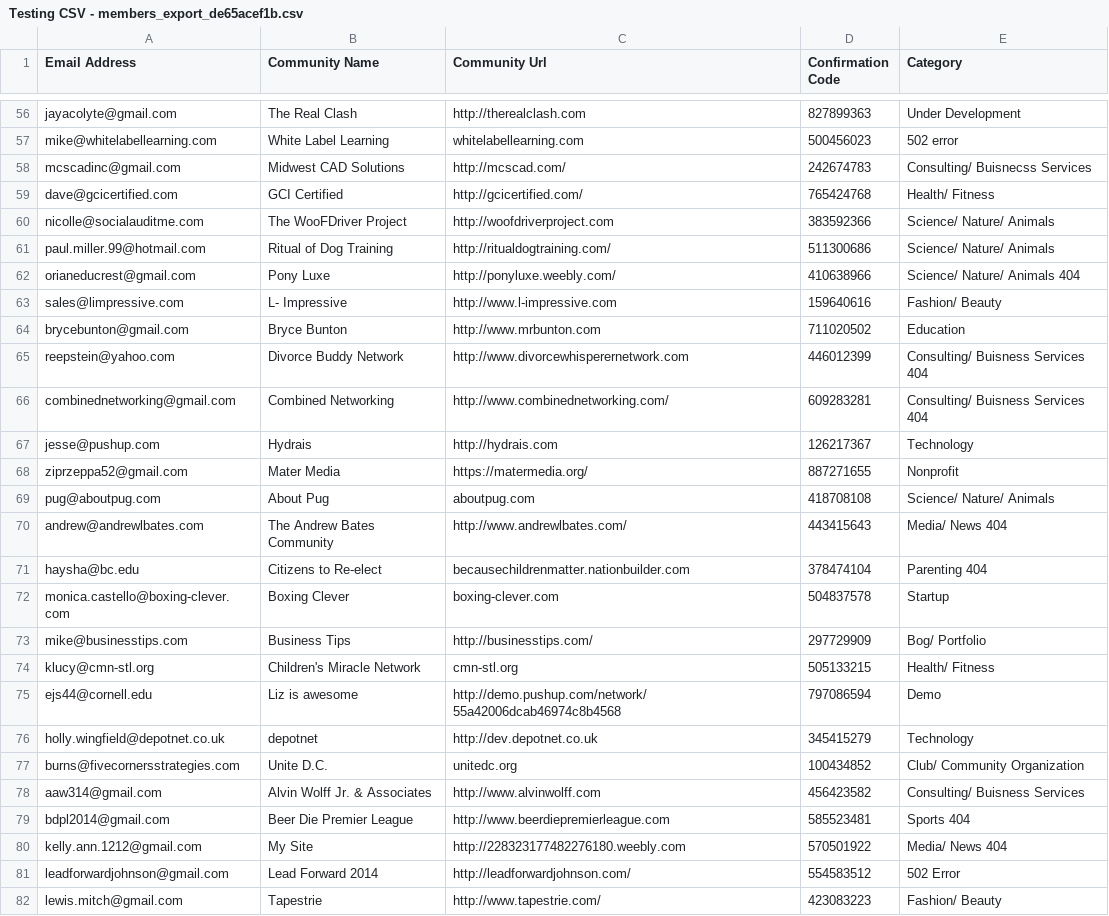
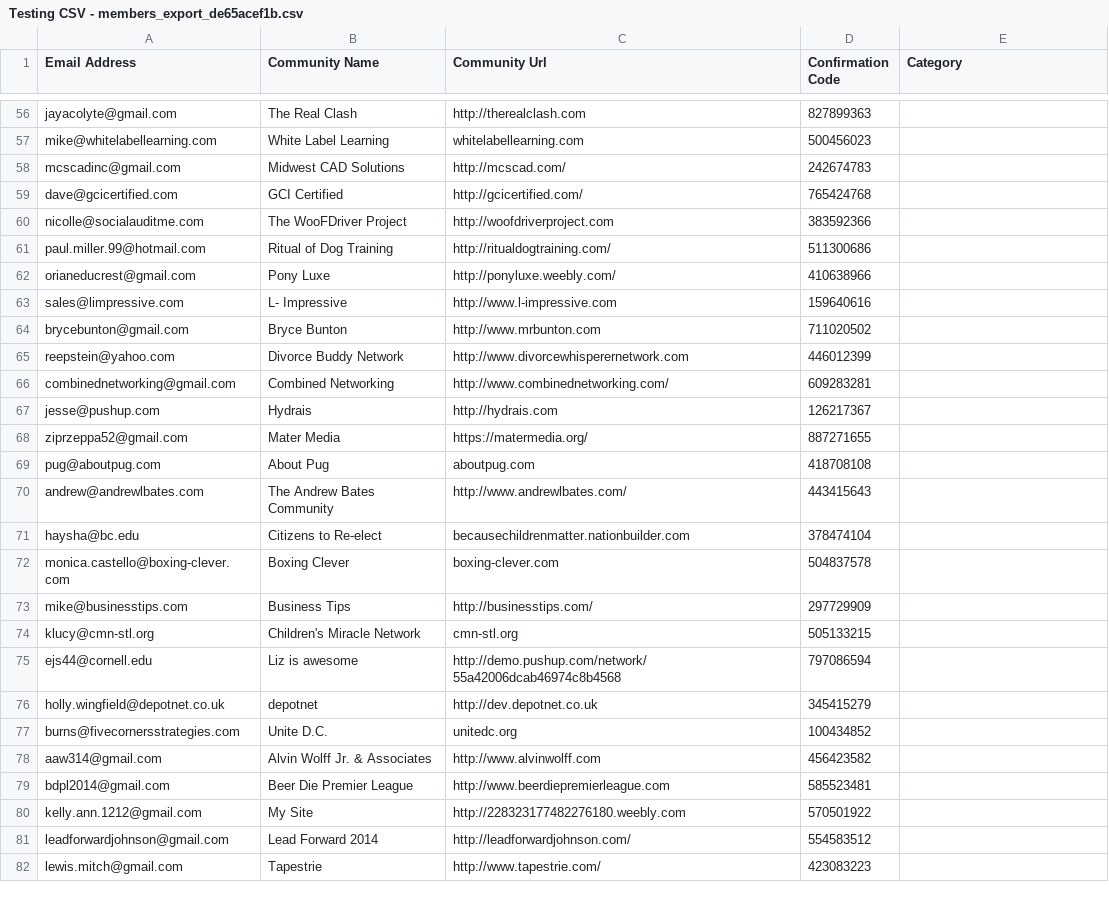
Before and after one commit to 3montyjack/TheSummerInternship2016, a CSV file: Text Files/Testing CSV - members_export_de65acef1b.csv, drawn as a sheet; only a part is shown, gaps mark what is left out; the diff covers the shown part only; the diff names each change by its address in the sheet, - before the commit and + after, or states it on an @@ line.

```diff
--- a/Text Files/Testing CSV - members_export_de65acef1b.csv
+++ b/Text Files/Testing CSV - members_export_de65acef1b.csv
-E56 (Category): Under Development
+E56 (Category): (empty)
-E57 (Category): 502 error
+E57 (Category): (empty)
-E58 (Category): Consulting/ Buisnecss Services
+E58 (Category): (empty)
-E59 (Category): Health/ Fitness
+E59 (Category): (empty)
-E60:E61 (Category): Science/ Nature/ Animals
+E60:E61 (Category): (empty)
-E62 (Category): Science/ Nature/ Animals 404
+E62 (Category): (empty)
-E63 (Category): Fashion/ Beauty
+E63 (Category): (empty)
-E64 (Category): Education
+E64 (Category): (empty)
-E65:E66 (Category): Consulting/ Buisness Services 404
+E65:E66 (Category): (empty)
-E67 (Category): Technology
+E67 (Category): (empty)
-E68 (Category): Nonprofit
+E68 (Category): (empty)
-E69 (Category): Science/ Nature/ Animals
+E69 (Category): (empty)
-E70 (Category): Media/ News 404
+E70 (Category): (empty)
-E71 (Category): Parenting 404
+E71 (Category): (empty)
-E72 (Category): Startup
+E72 (Category): (empty)
-E73 (Category): Bog/ Portfolio
+E73 (Category): (empty)
-E74 (Category): Health/ Fitness
+E74 (Category): (empty)
-E75 (Category): Demo
+E75 (Category): (empty)
-E76 (Category): Technology
+E76 (Category): (empty)
-E77 (Category): Club/ Community Organization
+E77 (Category): (empty)
-E78 (Category): Consulting/ Buisness Services
+E78 (Category): (empty)
-E79 (Category): Sports 404
+E79 (Category): (empty)
-E80 (Category): Media/ News 404
+E80 (Category): (empty)
-E81 (Category): 502 Error
+E81 (Category): (empty)
-E82 (Category): Fashion/ Beauty
+E82 (Category): (empty)
```
Also changed, not shown: 71 edited cells elsewhere in this file, 1 other file.
